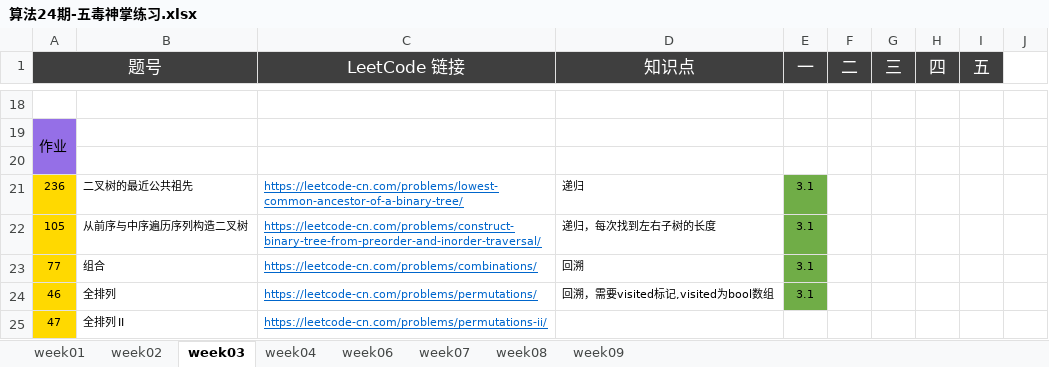
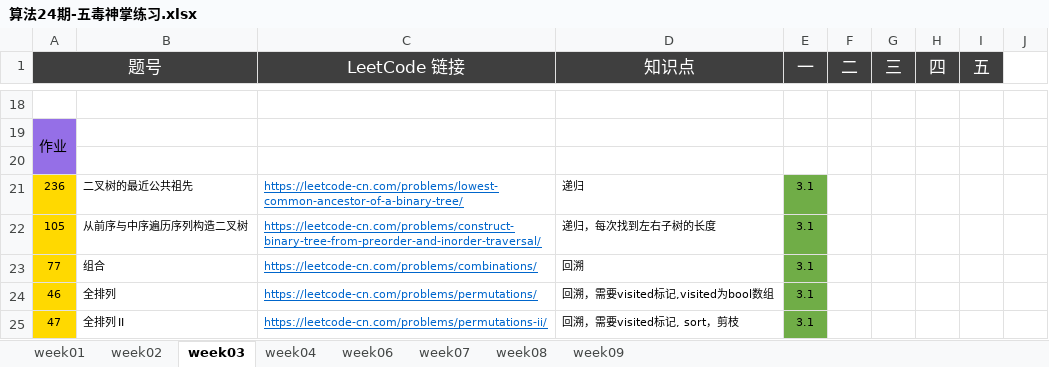
Before and after one commit to Quan-heng/LeetCodeTraining, an Excel workbook: 算法24期-五毒神掌练习.xlsx, sheet week03, drawn as a sheet; only a part is shown, gaps mark what is left out; values as stored, in another font and other column widths than the file's, no borders; the diff names each change by its address in the sheet, - before the commit and + after, or states it on an @@ line.

```diff
--- a/算法24期-五毒神掌练习.xlsx (sheet week03)
+++ b/算法24期-五毒神掌练习.xlsx (sheet week03)
-D25 (知识点): (empty)
+D25 (知识点): 回溯，需要visited标记, sort，剪枝
-E25 (一): (empty)
+E25 (一): 3.1
-E25 fill: none
+E25 fill: #70AD47
```
Also changed, not shown: 1 other file.
